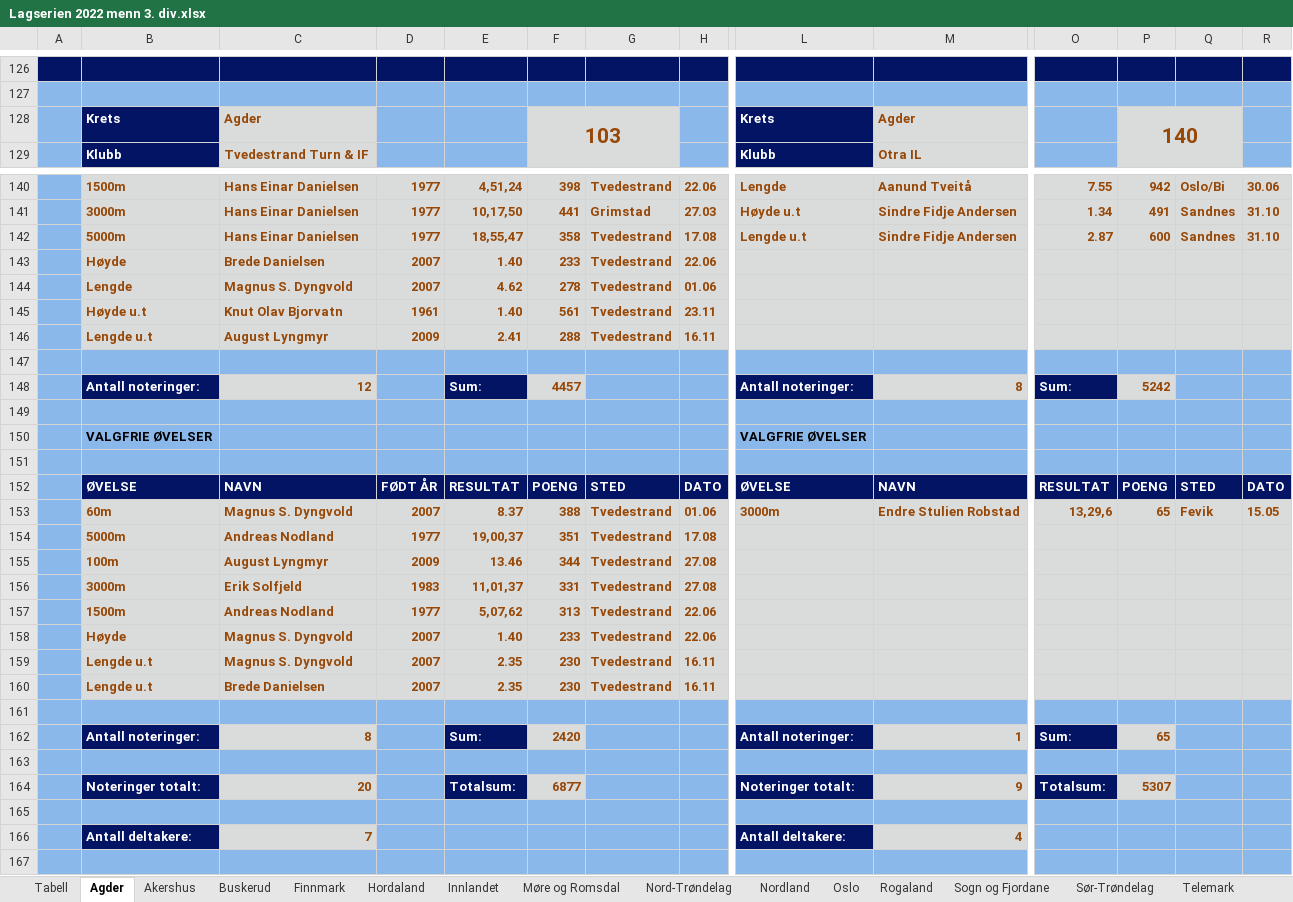
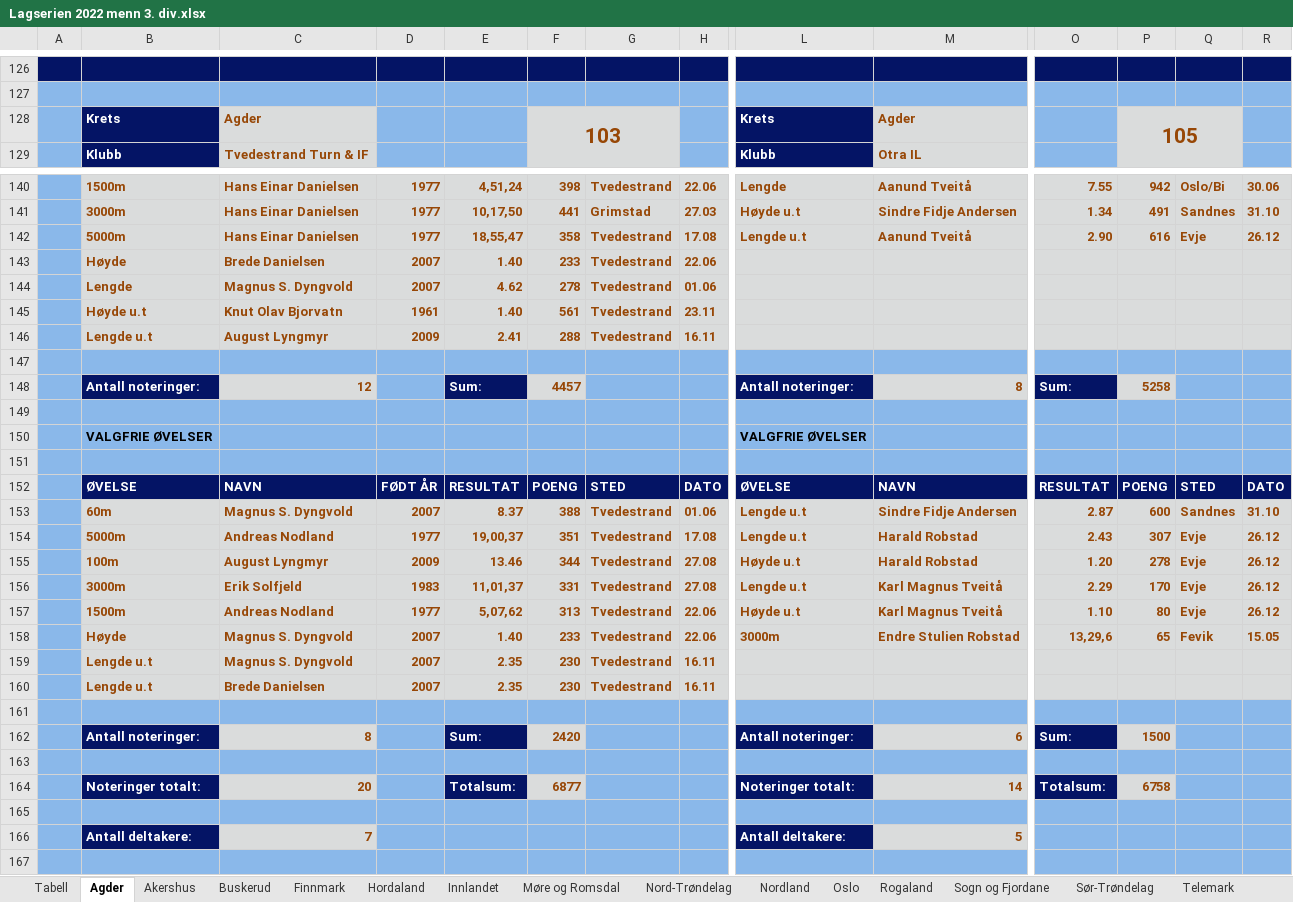
Before and after one commit to perellef/Seriekalkulator-Friidrett, an Excel workbook: output/Lagserien 2022 menn 3. div.xlsx, sheet Agder, drawn as a sheet; only a part is shown, gaps mark what is left out; values as stored, in another font and other column widths than the file's, no borders; removed rows and columns are numbered as before the commit, all else as after; rows hold the shown columns only; the diff names each change by its address in the sheet, - before the commit and + after, or states it on an @@ line.

```diff
--- a/output/Lagserien 2022 menn 3. div.xlsx (sheet Agder)
+++ b/output/Lagserien 2022 menn 3. div.xlsx (sheet Agder)
-P128: 140
+P128: 105
-M142: Sindre Fidje Andersen
+M142: Aanund Tveitå
-O142: 2.87
+O142: 2.90
-P142: 600
+P142: 616
-Q142: Sandnes
+Q142: Evje
-R142: 31.10
+R142: 26.12
-P148: 5242
+P148: 5258
+row 153:  | 60m | Magnus S. Dyngvold | 2007 | 8.37 | 388 | Tvedestrand | 01.06 | Lengde u.t | Sindre Fidje Andersen | 2.87 | 600 | Sandnes | 31.10
+row 154:  | 5000m | Andreas Nodland | 1977 | 19,00,37 | 351 | Tvedestrand | 17.08 | Lengde u.t | Harald Robstad | 2.43 | 307 | Evje | 26.12
+row 155:  | 100m | August Lyngmyr | 2009 | 13.46 | 344 | Tvedestrand | 27.08 | Høyde u.t | Harald Robstad | 1.20 | 278 | Evje | 26.12
+row 156:  | 3000m | Erik Solfjeld | 1983 | 11,01,37 | 331 | Tvedestrand | 27.08 | Lengde u.t | Karl Magnus Tveitå | 2.29 | 170 | Evje | 26.12
+row 157:  | 1500m | Andreas Nodland | 1977 | 5,07,62 | 313 | Tvedestrand | 22.06 | Høyde u.t | Karl Magnus Tveitå | 1.10 | 80 | Evje | 26.12
-B158: 60m
+B158: Høyde
-E158: 8.37
+E158: 1.40
-F158: 388
+F158: 233
-H158: 01.06
+H158: 22.06
-row 154:  | 5000m | Andreas Nodland | 1977 | 19,00,37 | 351 | Tvedestrand | 17.08
-row 155:  | 100m | August Lyngmyr | 2009 | 13.46 | 344 | Tvedestrand | 27.08
-row 156:  | 3000m | Erik Solfjeld | 1983 | 11,01,37 | 331 | Tvedestrand | 27.08
-row 157:  | 1500m | Andreas Nodland | 1977 | 5,07,62 | 313 | Tvedestrand | 22.06
-row 158:  | Høyde | Magnus S. Dyngvold | 2007 | 1.40 | 233 | Tvedestrand | 22.06
-M162: 1
+M162: 6
-P162: 65
+P162: 1500
-M164: 9
+M164: 14
-P164: 5307
+P164: 6758
-M166: 4
+M166: 5
```
Also changed, not shown: sheet Tabell, sheet Akershus, sheet Nord-Trøndelag, sheet Hordaland, sheet Troms, sheet Sør-Trøndelag, 8 more sheets, output/Lagserien 2022 1-2. div.xlsx, output/Lagserien 2022 kvinner 3. div.xlsx, 2 other files.
